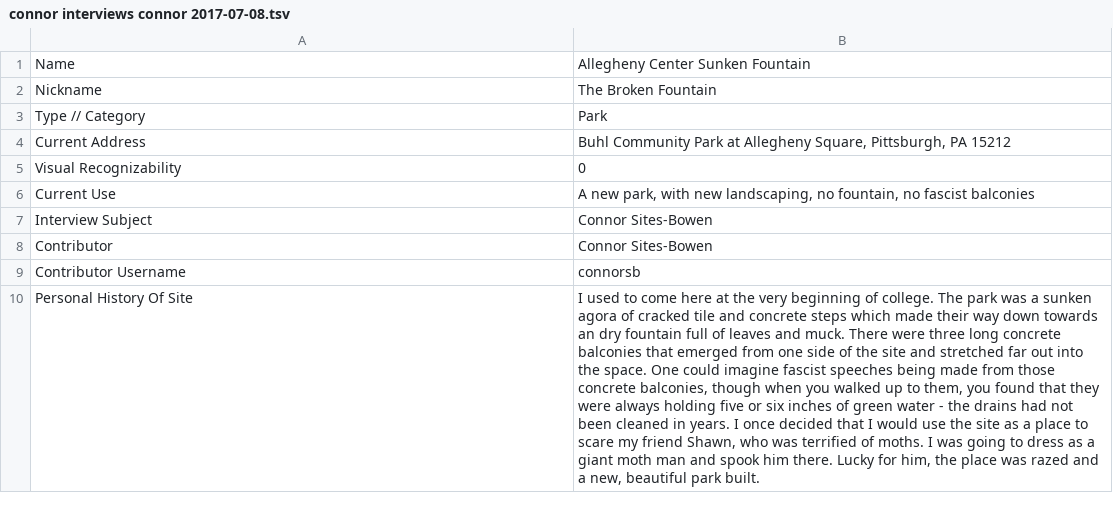
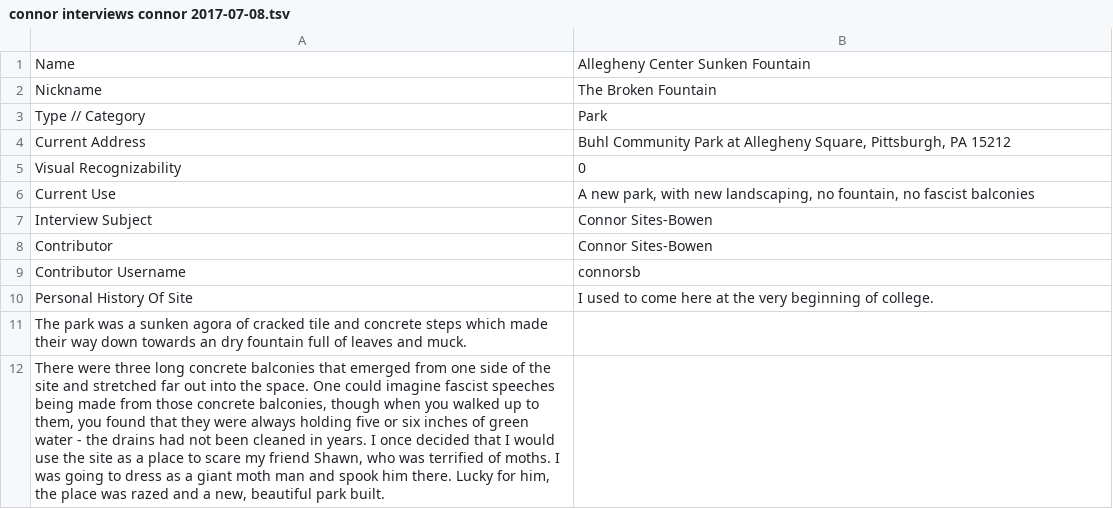
Before and after one commit to CodeForPittsburgh/playground, a TSV file: Playgrounds/connor interviews connor 2017-07-08.tsv, drawn as a sheet; the diff names each change by its address in the sheet, - before the commit and + after, or states it on an @@ line.

Commit message:
more tests
multiline?

```diff
--- a/Playgrounds/connor interviews connor 2017-07-08.tsv
+++ b/Playgrounds/connor interviews connor 2017-07-08.tsv
-B10: …of college. The park was a sunken agora of cracked tile and concrete steps which made their way down towards an dry fountain full of leaves and muck. There were three long concrete balconies that emerged from one side of the site and stretched far out into the space. One could imagine fascist speeches being made from those concrete balconies, though when you walked up to them, you found that they were always holding five or six inches of green water - the drains had not been cleaned in years. I once decided that I would use the site as a place to scare my friend Shawn, who was terrified of moths. I was going to dress as a giant moth man and spook him there. Lucky for him, the place was razed and a new, beautiful park built.
+B10: …of college.
+row 11: The park was a sunken agora of cracked tile and concrete steps which made their way down towards an dry fountain full of leaves and muck.
+row 12: There were three long concrete balconies that emerged from one side of the site and stretched far out into the space. One could imagine fascist speeches being made from those concrete balconies, though when you walked up to them, you found that they were always holding five or six inches of green water - the drains had not been cleaned in years. I once decided that I would use the site as a place to scare my friend Shawn, who was terrified of moths. I was going to dress as a giant moth man and spook him there. Lucky for him, the place was razed and a new, beautiful park built.
```
